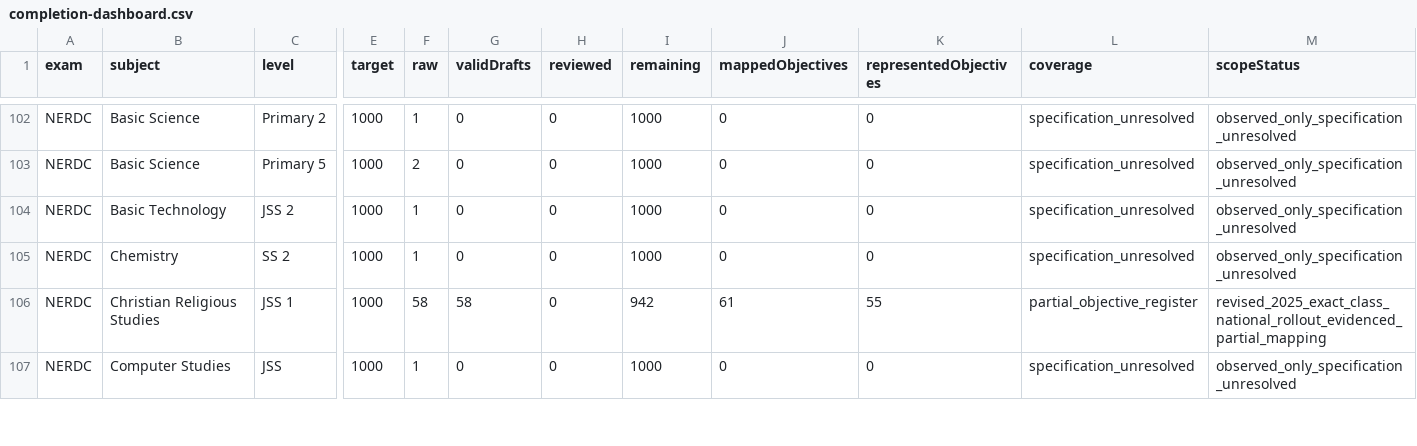
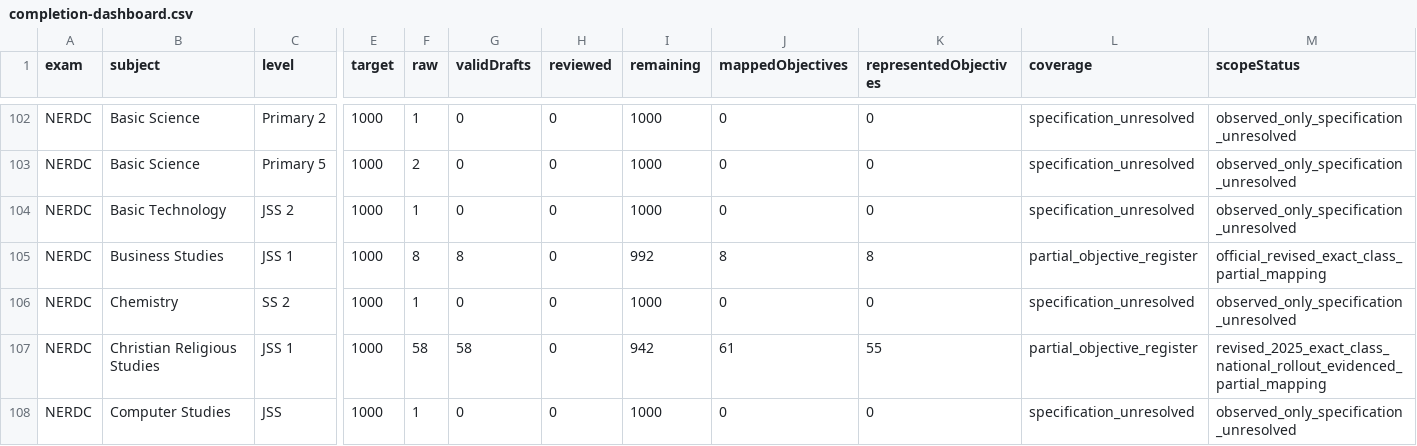
Before and after one commit to Ndobal/ndovera, a CSV file: question-data/audits/completion-dashboard.csv, drawn as a sheet; only a part is shown, gaps mark what is left out; rows hold the shown columns only; the diff names each change by its address in the sheet, - before the commit and + after, or states it on an @@ line.

```diff
--- a/question-data/audits/completion-dashboard.csv
+++ b/question-data/audits/completion-dashboard.csv
+row 105: NERDC | Business Studies | JSS 1 | 1000 | 8 | 8 | 0 | 992 | 8 | 8 | partial_objective_register | official_revised_exact_class_partial_mapping
```
Also changed, not shown: question-data/audits/syllabus-coverage.csv, 7 other files.
